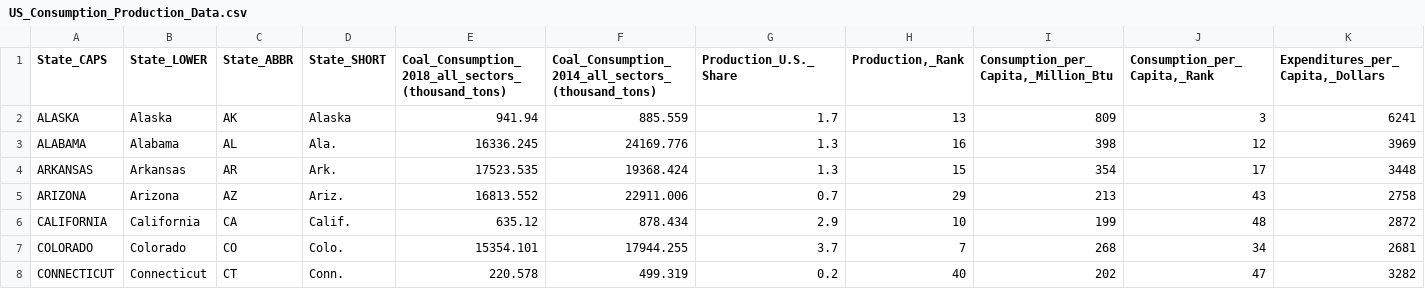
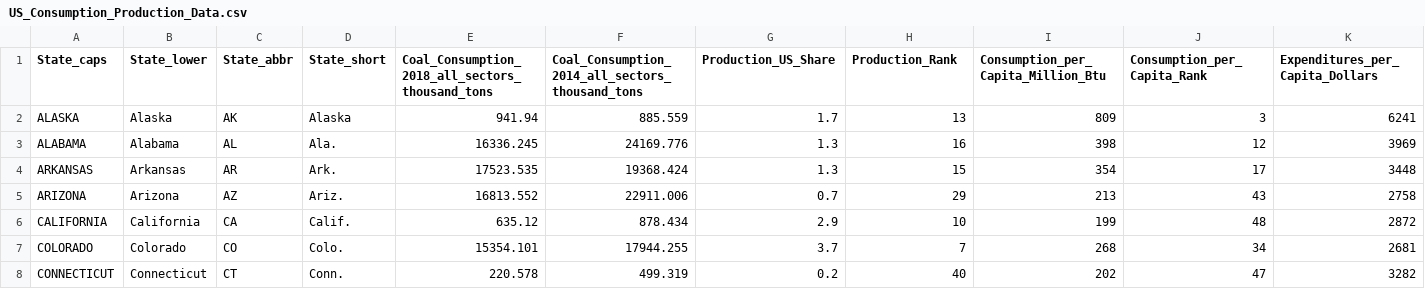
Before and after one commit to kglibrarian/project2_us_energy, a CSV file: static/data/US_Consumption_Production_Data.csv, drawn as a sheet; only a part is shown; the diff covers the shown part only; the diff names each change by its address in the sheet, - before the commit and + after, or states it on an @@ line.

Commit message:
created new routes for data

```diff
--- a/static/data/US_Consumption_Production_Data.csv
+++ b/static/data/US_Consumption_Production_Data.csv
-A1: State_CAPS
+A1: State_caps
-B1: State_LOWER
+B1: State_lower
-C1: State_ABBR
+C1: State_abbr
-D1: State_SHORT
+D1: State_short
-E1: Coal_Consumption_2018_all_sectors_(thousand_tons)
+E1: Coal_Consumption_2018_all_sectors_thousand_tons
-F1: Coal_Consumption_2014_all_sectors_(thousand_tons)
+F1: Coal_Consumption_2014_all_sectors_thousand_tons
-G1: Production_U.S._Share
+G1: Production_US_Share
-H1: Production,_Rank
+H1: Production_Rank
-I1: Consumption_per_Capita,_Million_Btu
+I1: Consumption_per_Capita_Million_Btu
-J1: Consumption_per_Capita,_Rank
+J1: Consumption_per_Capita_Rank
-K1: Expenditures_per_Capita,_Dollars
+K1: Expenditures_per_Capita_Dollars
```
Also changed, not shown: 1 edited cell elsewhere in this file, 6 other files.
